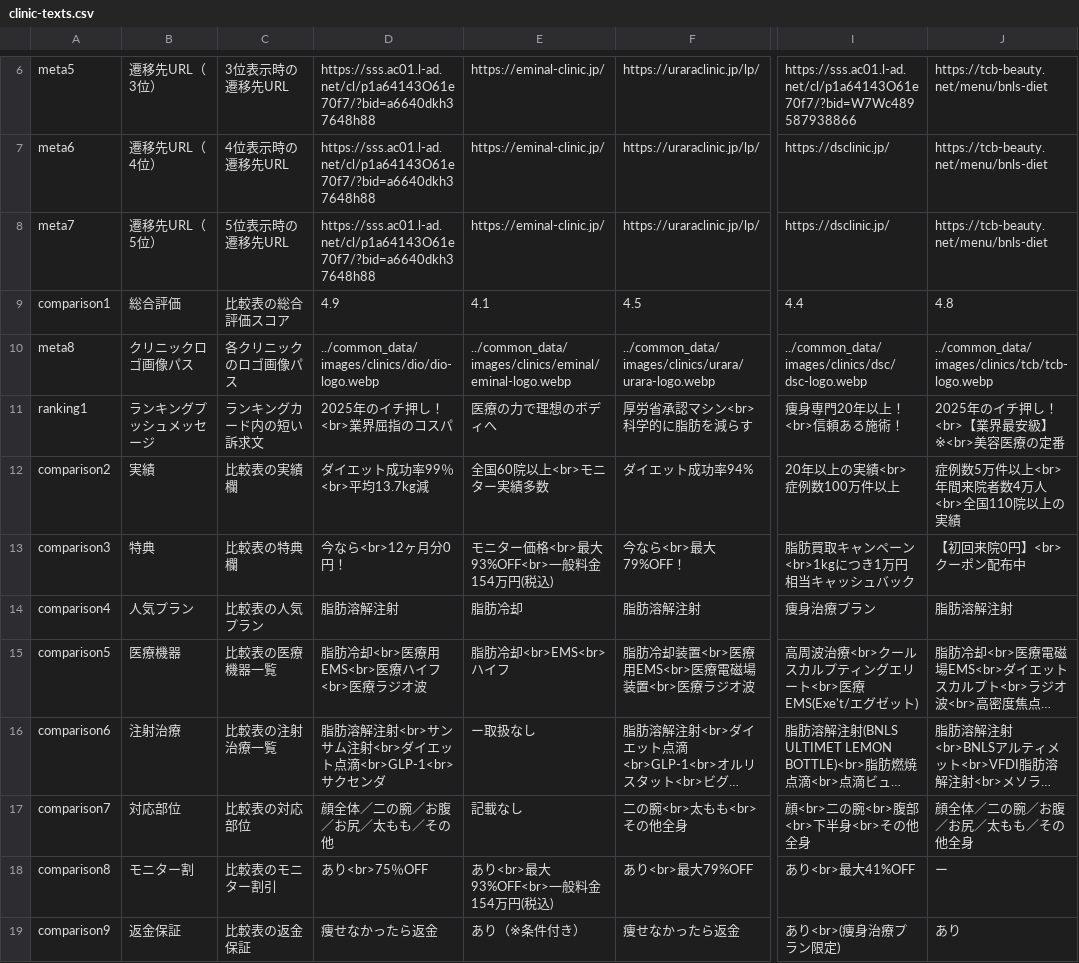
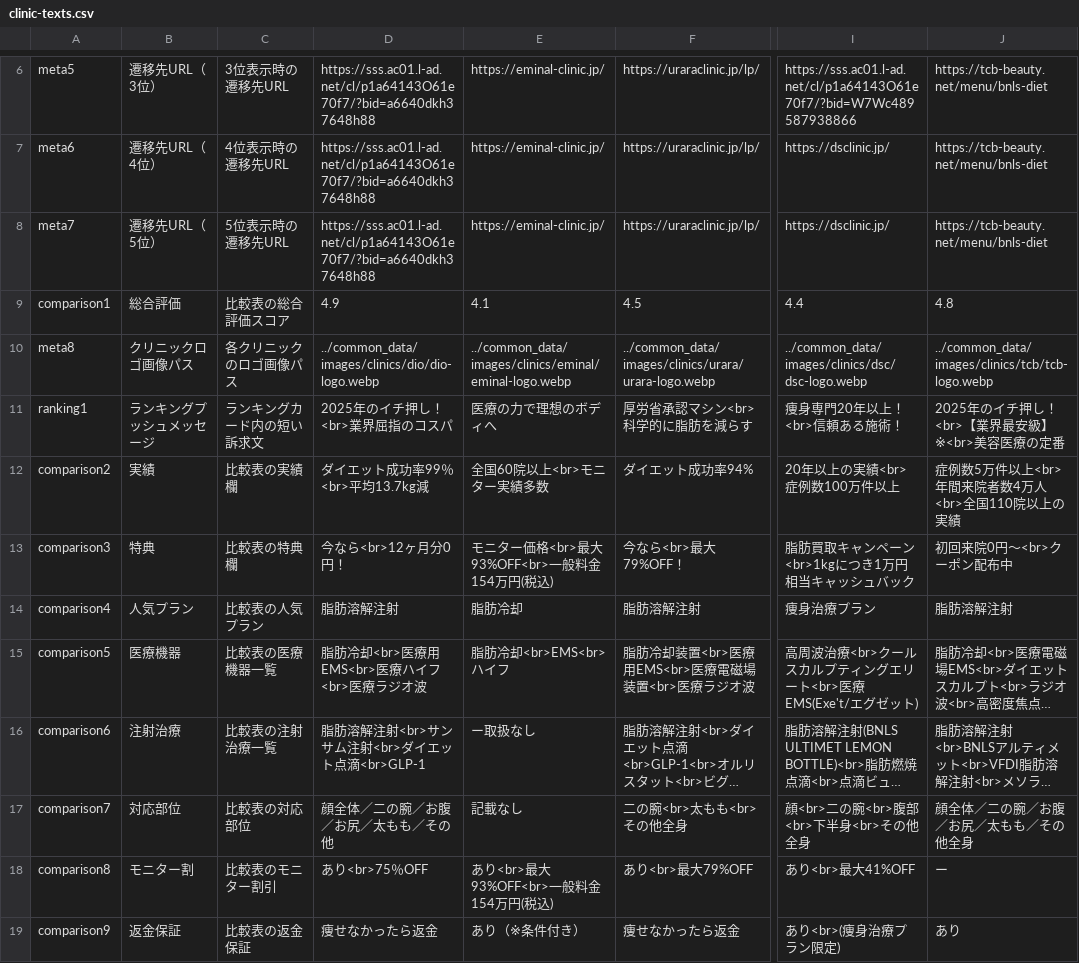
Before and after one commit to senjinholdings/GSA_Medical_Diet, a CSV file: injection-lipolysis001/data/clinic-texts.csv, drawn as a sheet; only a part is shown, gaps mark what is left out; long unchanged cells end in …; the diff covers the shown part only; the diff names each change by its address in the sheet, - before the commit and + after, or states it on an @@ line.

Commit message:
Update injection-lipolysis001/data/clinic-texts.csv from spreadsheet

```diff
--- a/injection-lipolysis001/data/clinic-texts.csv
+++ b/injection-lipolysis001/data/clinic-texts.csv
-J13: 【初回来院0円】<br>クーポン配布中
+J13: 初回来院0円〜<br>クーポン配布中
-D16: 脂肪溶解注射<br>サンサム注射<br>ダイエット点滴<br>GLP-1<br>サクセンダ
+D16: 脂肪溶解注射<br>サンサム注射<br>ダイエット点滴<br>GLP-1
```
Also changed, not shown: 1 removed row and 6 edited cells elsewhere in this file.
